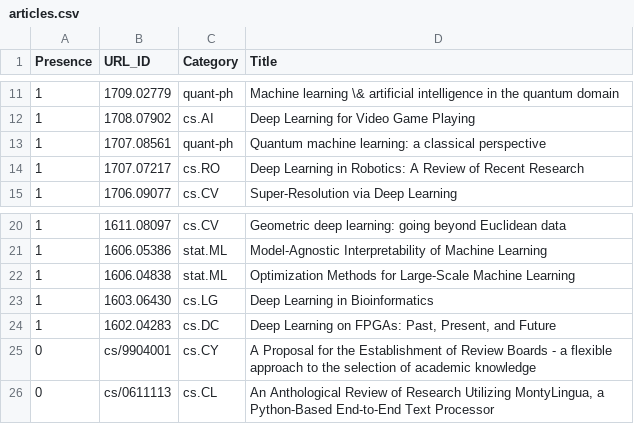
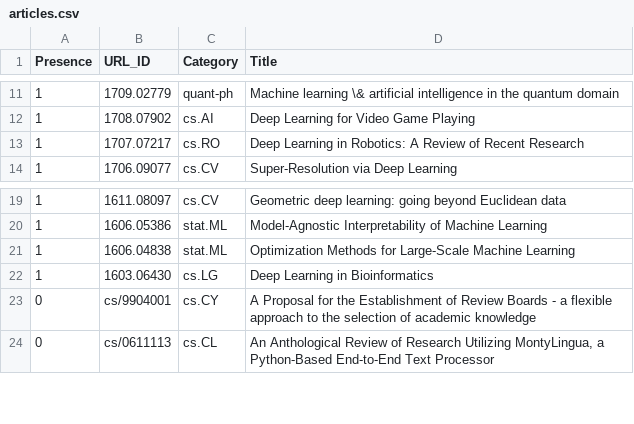
Before and after one commit to ml-feeds/arxiv-ml-reviews, a CSV file: arxivmlrev/_config/articles.csv, drawn as a sheet; only a part is shown, gaps mark what is left out; the diff names each change by its address in the sheet, - before the commit and + after, or states it on an @@ line.

Commit message:
Remove twp redundant entries from whitelist

```diff
--- a/arxivmlrev/_config/articles.csv
+++ b/arxivmlrev/_config/articles.csv
-row 13: 1 | 1707.08561 | quant-ph | Quantum machine learning: a classical perspective
-row 24: 1 | 1602.04283 | cs.DC | Deep Learning on FPGAs: Past, Present, and Future
```
